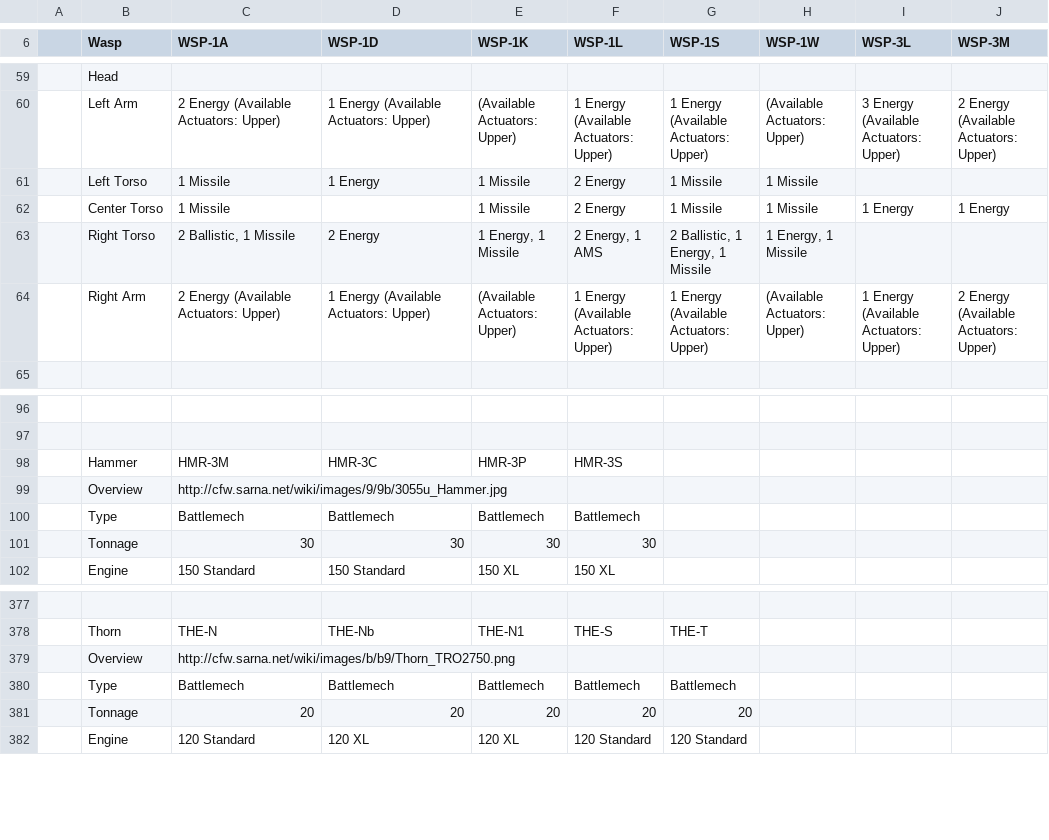
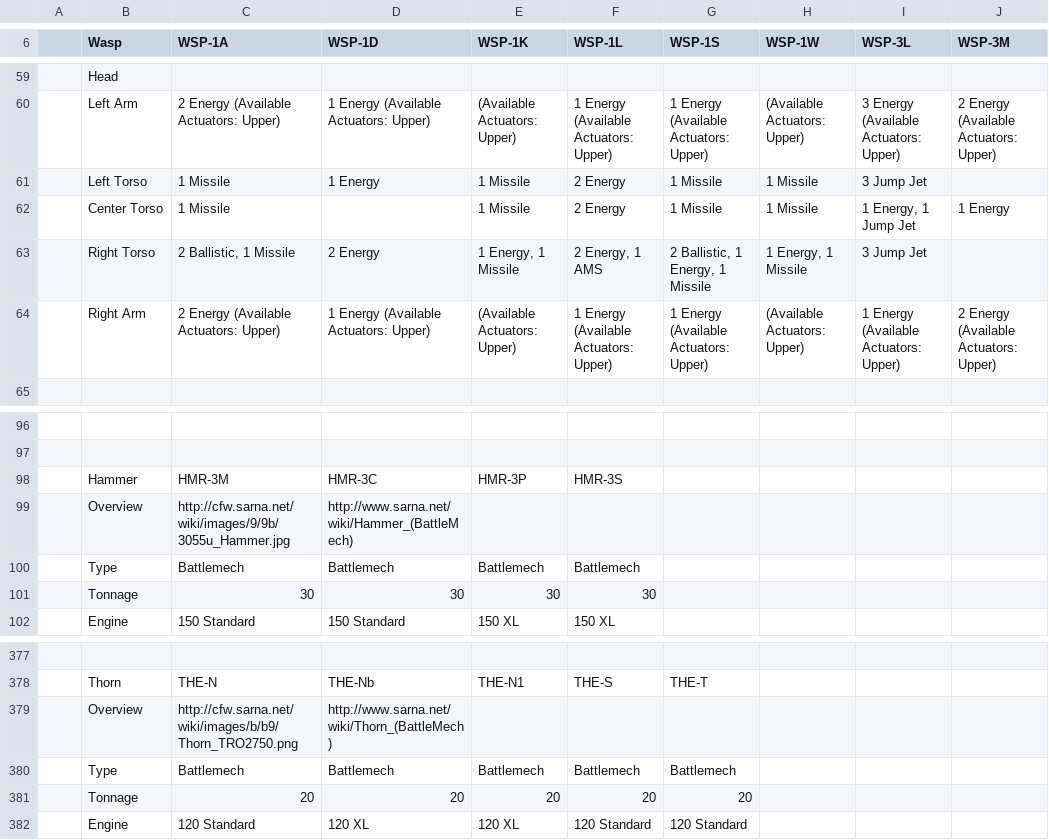
Before and after one commit to mykepantera/mykepantera, a CSV file: lights.csv, drawn as a sheet; only a part is shown, gaps mark what is left out; the diff covers the shown part only; the diff names each change by its address in the sheet, - before the commit and + after, or states it on an @@ line.

```diff
--- a/lights.csv
+++ b/lights.csv
-I61 (WSP-3L): (empty)
+I61 (WSP-3L): 3 Jump Jet
-I62 (WSP-3L): 1 Energy
+I62 (WSP-3L): 1 Energy, 1 Jump Jet
-I63 (WSP-3L): (empty)
+I63 (WSP-3L): 3 Jump Jet
-D99 (WSP-1D): (empty)
+D99 (WSP-1D): http://www.sarna.net/wiki/Hammer_(BattleMech)
-D379 (WSP-1D): (empty)
+D379 (WSP-1D): http://www.sarna.net/wiki/Thorn_(BattleMech)
```
Also changed, not shown: 31 added rows elsewhere in this file, clights.csv, 32 other files.
